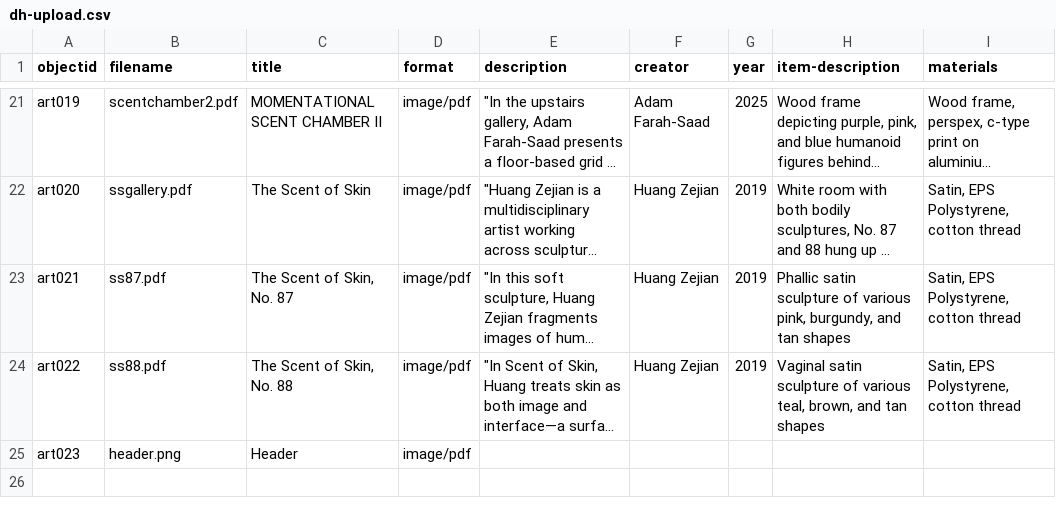
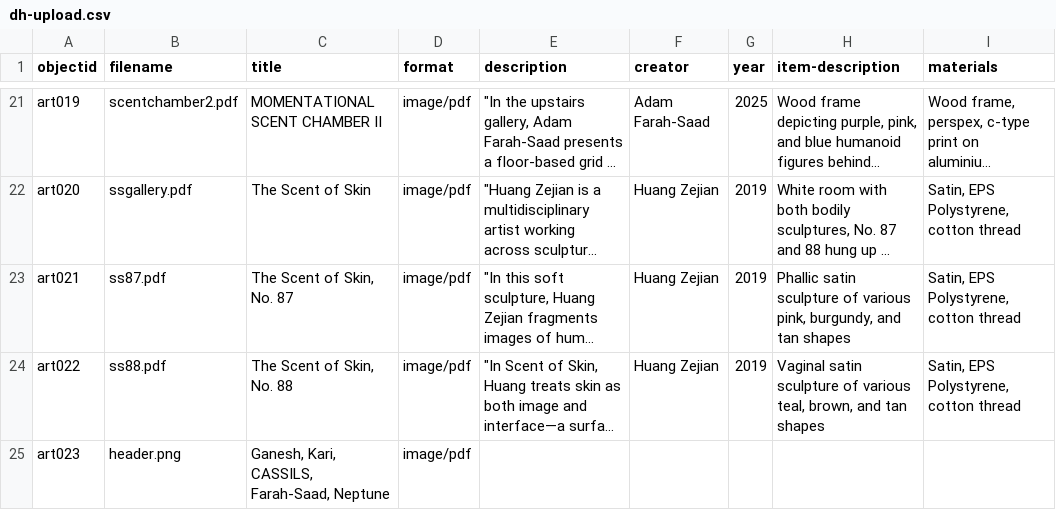
Before and after one commit to PaigeMartins/contemporary-art-and-the-senses, a CSV file: _data/dh-upload.csv, drawn as a sheet; only a part is shown, gaps mark what is left out; long unchanged cells end in …; the diff names each change by its address in the sheet, - before the commit and + after, or states it on an @@ line.

Commit message:
Revise and update dh-upload.csv with new data
Updated the _data/dh-upload.csv file to include new entries and correct formatting issues.

```diff
--- a/_data/dh-upload.csv
+++ b/_data/dh-upload.csv
-C25 (title): Header
+C25 (title): Ganesh, Kari, CASSILS, Farah-Saad, Neptune
```
